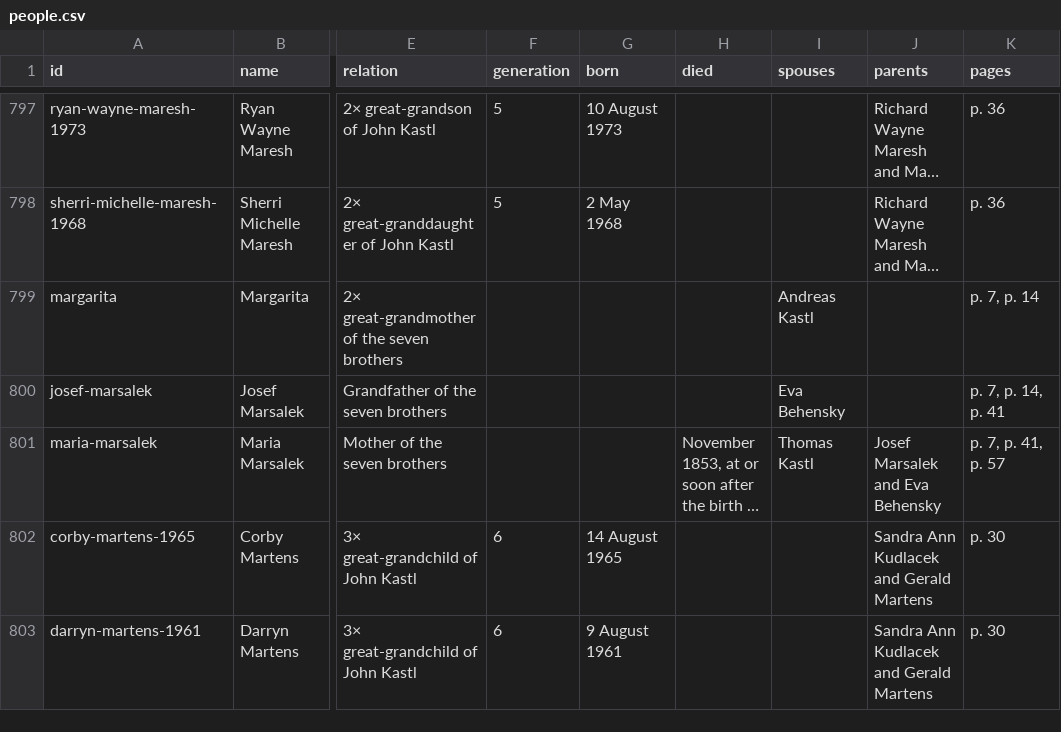
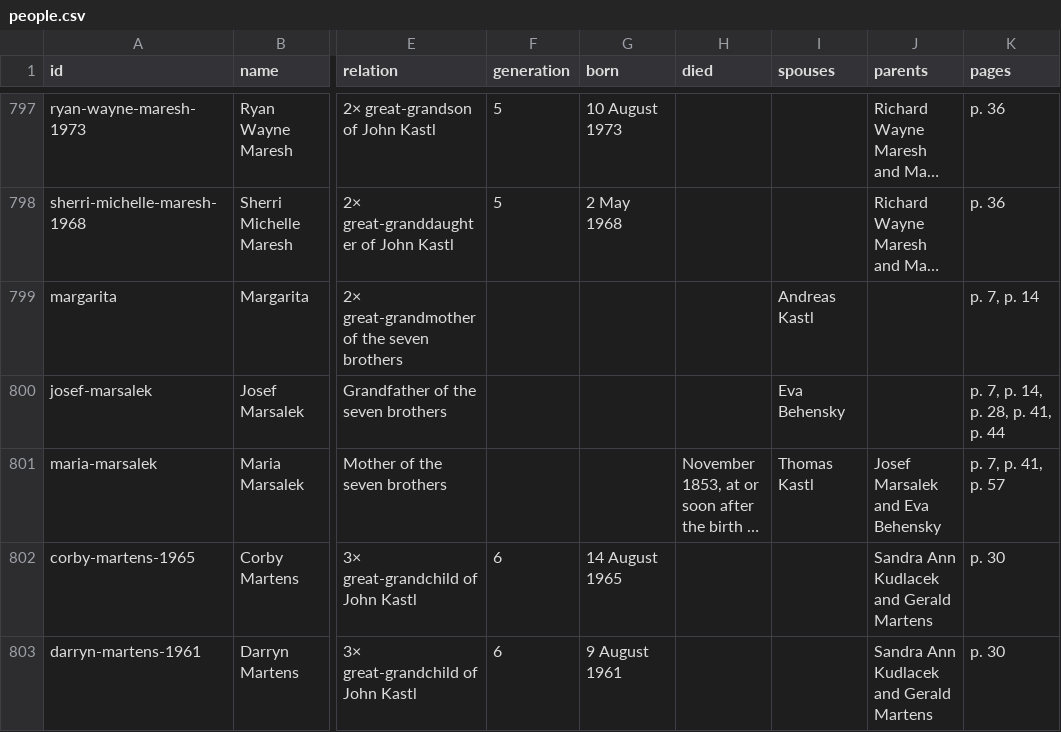
Before and after one commit to jkastl/kfh, a CSV file: people/people.csv, drawn as a sheet; only a part is shown, gaps mark what is left out; long unchanged cells end in …; the diff names each change by its address in the sheet, - before the commit and + after, or states it on an @@ line.

```diff
--- a/people/people.csv
+++ b/people/people.csv
-K800 (pages): p. 7, p. 14, p. 41
+K800 (pages): p. 7, p. 14, p. 28, p. 41, p. 44
```
Also changed, not shown: 8 other files.
